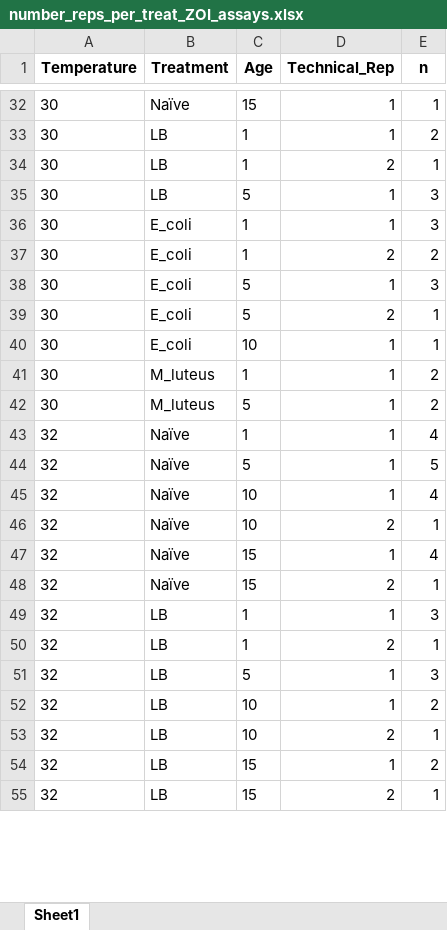
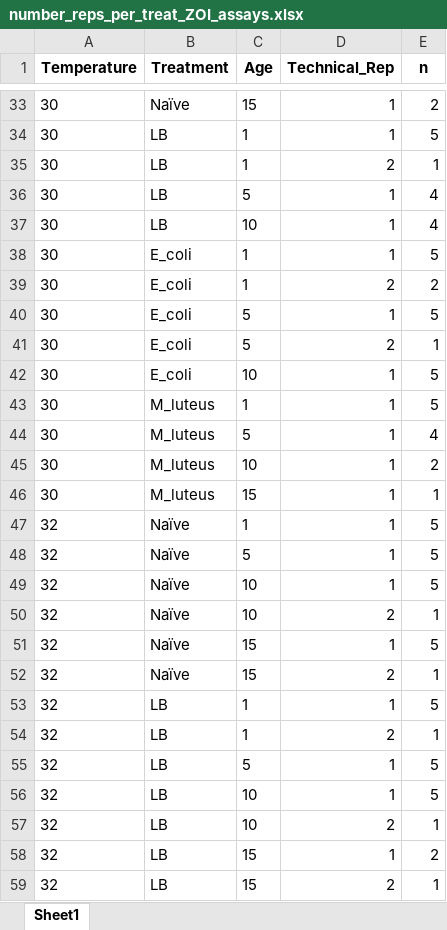
Before and after one commit to linzmartin/Lytic_Immunity, an Excel workbook: number_reps_per_treat_ZOI_assays.xlsx, sheet Sheet1, drawn as a sheet; only a part is shown, gaps mark what is left out; values as stored, in another font and other column widths than the file's, no borders; addresses are those after the commit; the diff covers the shown part only; the diff names each change by its address in the sheet, - before the commit and + after, or states it on an @@ line.

```diff
--- a/number_reps_per_treat_ZOI_assays.xlsx (sheet Sheet1)
+++ b/number_reps_per_treat_ZOI_assays.xlsx (sheet Sheet1)
-E33 (n): 1
+E33 (n): 2
-E34 (n): 2
+E34 (n): 5
-E36 (n): 3
+E36 (n): 4
+row 37: 30 | LB | 10 | 1 | 4
-E38 (n): 3
+E38 (n): 5
-E40 (n): 3
+E40 (n): 5
-E42 (n): 1
+E42 (n): 5
-E43 (n): 2
+E43 (n): 5
-E44 (n): 2
+E44 (n): 4
+row 45: 30 | M_luteus | 10 | 1 | 2
+row 46: 30 | M_luteus | 15 | 1 | 1
-E47 (n): 4
+E47 (n): 5
-E49 (n): 4
+E49 (n): 5
-E51 (n): 4
+E51 (n): 5
-E53 (n): 3
+E53 (n): 5
-E55 (n): 3
+E55 (n): 5
-E56 (n): 2
+E56 (n): 5
```
Also changed, not shown: 1 added row and 19 edited cells elsewhere in this sheet, 18 other files.
